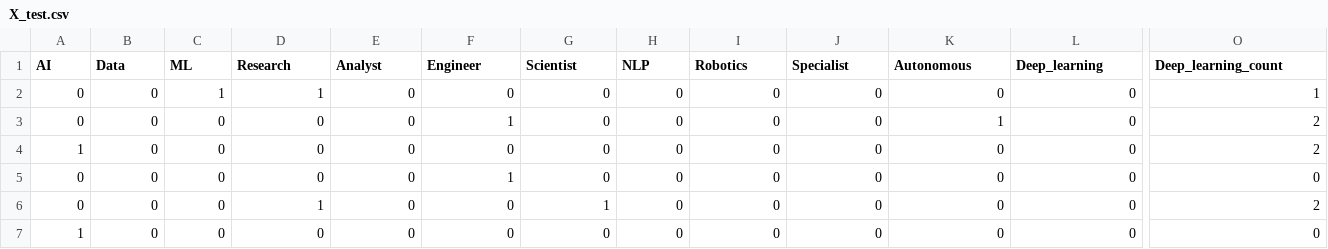
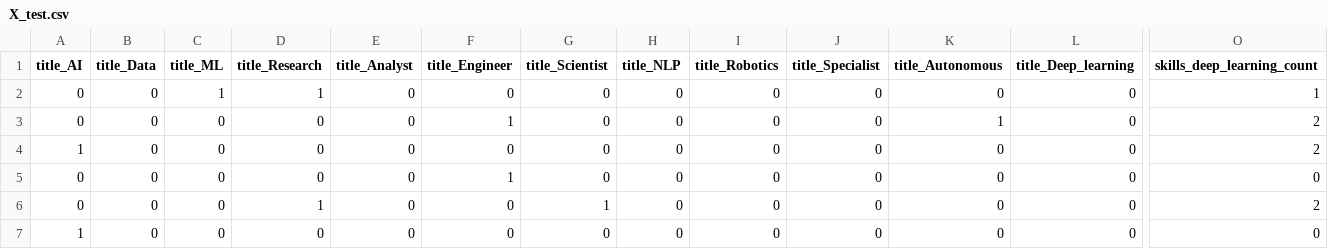
Before and after one commit to jiaobuchong/salary-prediction, a CSV file: data/processed/X_test.csv, drawn as a sheet; only a part is shown, gaps mark what is left out; the diff covers the shown part only; the diff names each change by its address in the sheet, - before the commit and + after, or states it on an @@ line.

```diff
--- a/data/processed/X_test.csv
+++ b/data/processed/X_test.csv
-A1: AI
+A1: title_AI
-B1: Data
+B1: title_Data
-C1: ML
+C1: title_ML
-D1: Research
+D1: title_Research
-E1: Analyst
+E1: title_Analyst
-F1: Engineer
+F1: title_Engineer
-G1: Scientist
+G1: title_Scientist
-H1: NLP
+H1: title_NLP
-I1: Robotics
+I1: title_Robotics
-J1: Specialist
+J1: title_Specialist
-K1: Autonomous
+K1: title_Autonomous
-L1: Deep_learning
+L1: title_Deep_learning
-O1: Deep_learning_count
+O1: skills_deep_learning_count
```
Also changed, not shown: 3 edited cells elsewhere in this file, data/processed/X_val.csv, 7 other files.
